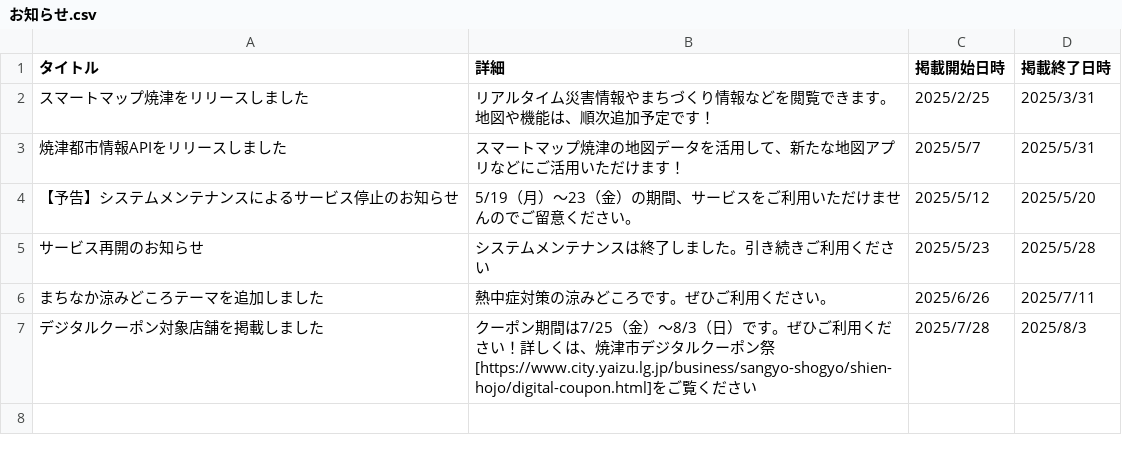
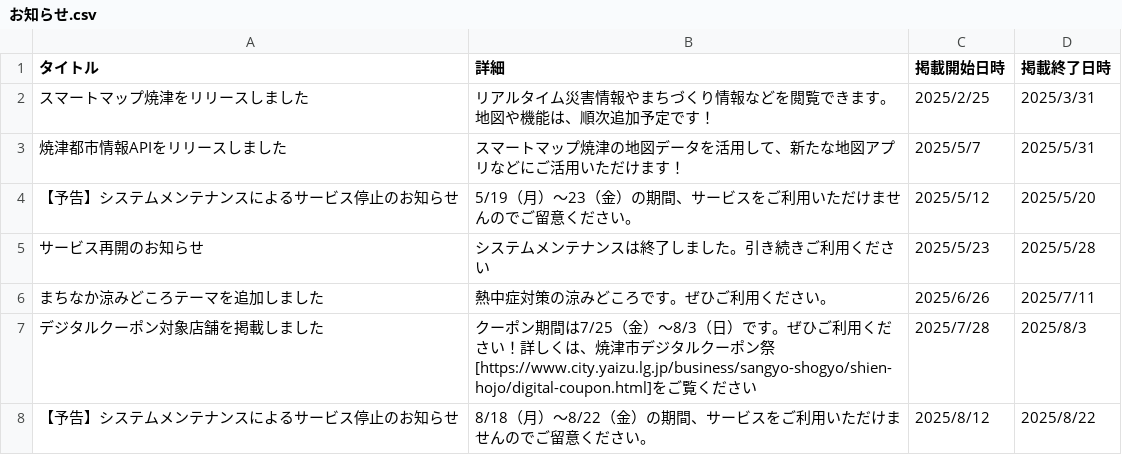
Before and after one commit to yaizu-city/app, a CSV file: お知らせ.csv, drawn as a sheet; the diff names each change by its address in the sheet, - before the commit and + after, or states it on an @@ line.

Commit message:
お知らせの更新

```diff
--- a/お知らせ.csv
+++ b/お知らせ.csv
+row 8: 【予告】システムメンテナンスによるサービス停止のお知らせ | 8/18（月）～8/22（金）の期間、サービスをご利用いただけませんのでご留意ください。 | 2025/8/12 | 2025/8/22
```
